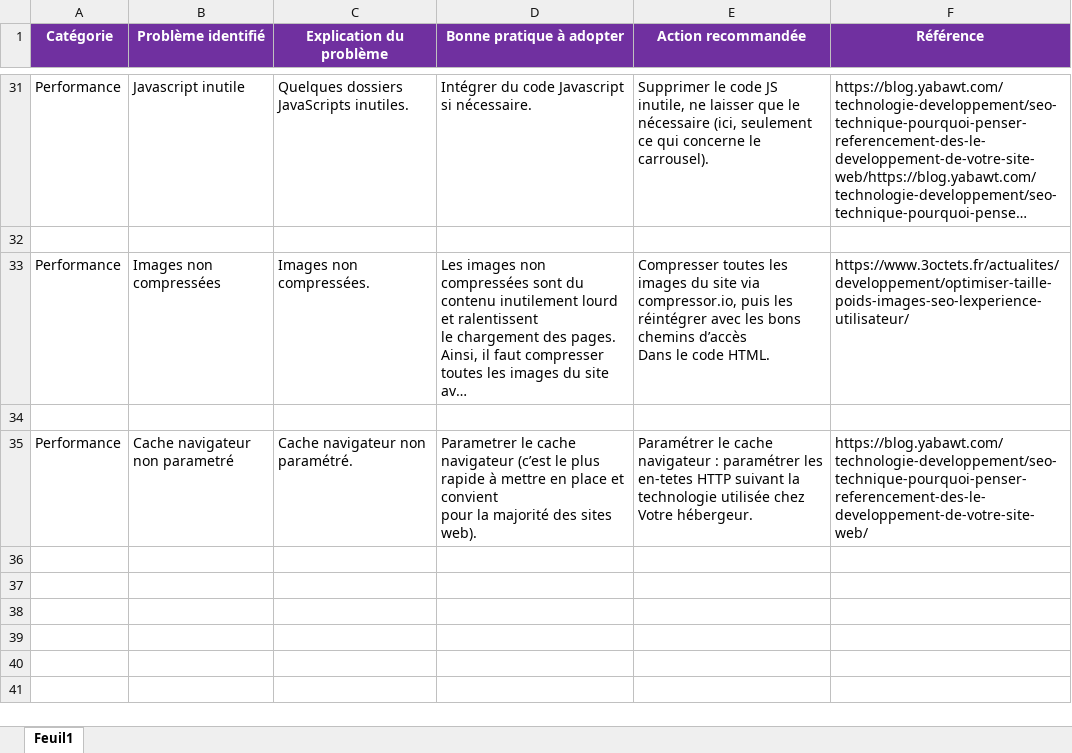
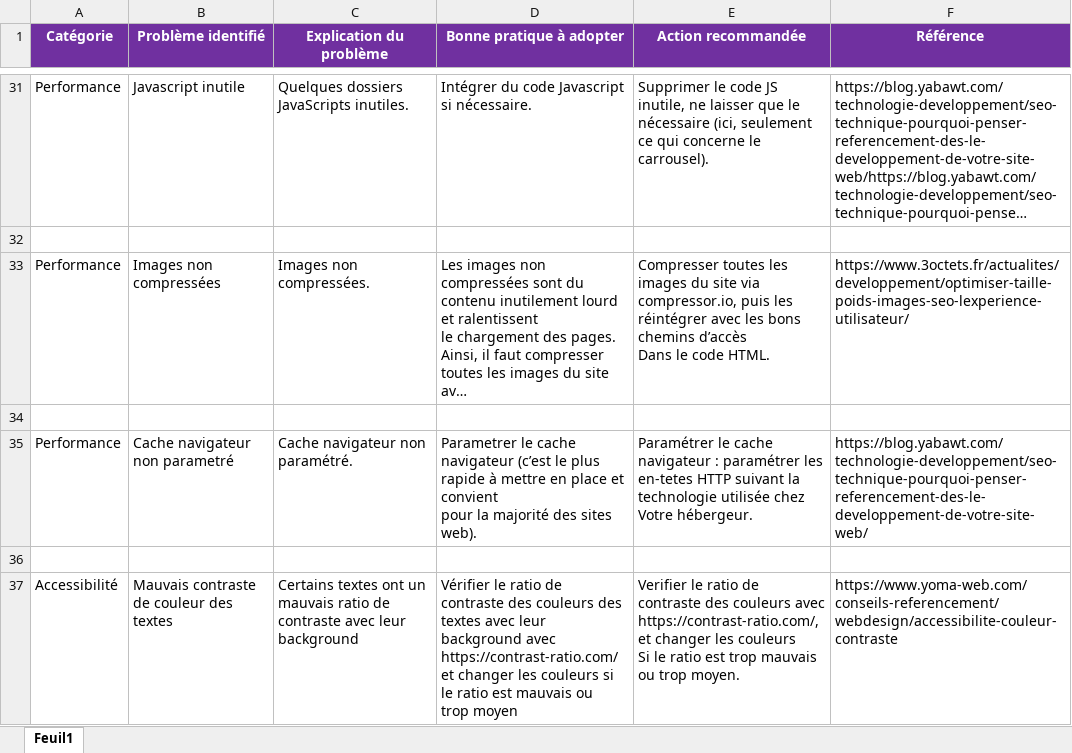
Before and after one commit to AnnaelleEMERY/AnnaelleEmery_4_04072021, an Excel workbook: Modèle-audit-SEO.xlsx, sheet Feuil1, drawn as a sheet; only a part is shown, gaps mark what is left out; long unchanged cells end in …; values as stored, in another font and other column widths than the file's, no borders; ↵ is a line break in a cell; the diff names each change by its address in the sheet, - before the commit and + after, or states it on an @@ line.

Commit message:
Audit SEO

```diff
--- a/Modèle-audit-SEO.xlsx (sheet Feuil1)
+++ b/Modèle-audit-SEO.xlsx (sheet Feuil1)
+row 36: (empty)
+row 37: Accessibilité | Mauvais contraste de couleur des textes | Certains textes ont un mauvais ratio de contraste avec leur background | Vérifier le ratio de contraste des couleurs des textes avec leur background avec ↵ https://contrast-ratio.com/ et changer les couleurs si le ratio est mauvais ou ↵ trop moyen | Verifier le ratio de contraste des couleurs avec https://contrast-ratio.com/, et changer les couleurs ↵ Si le ratio est trop mauvais ou trop moyen. | https://www.yoma-web.com/conseils-referencement/webdesign/accessibilite-couleur-contraste
```
